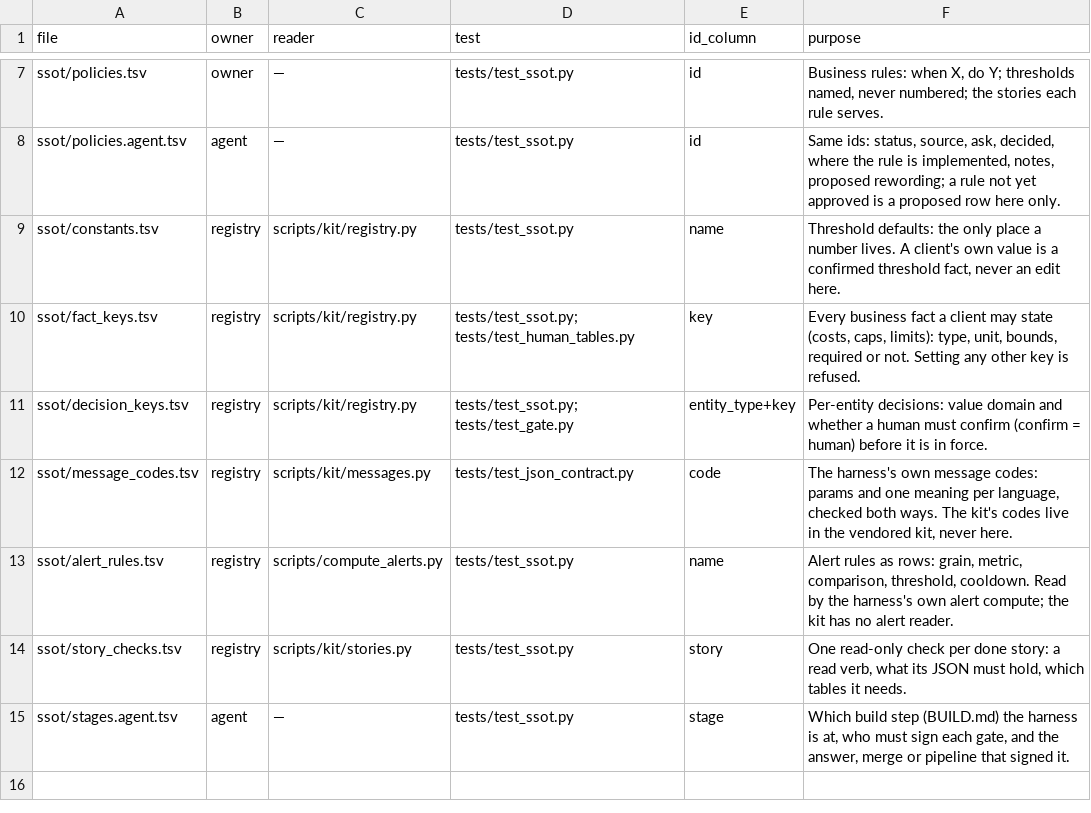
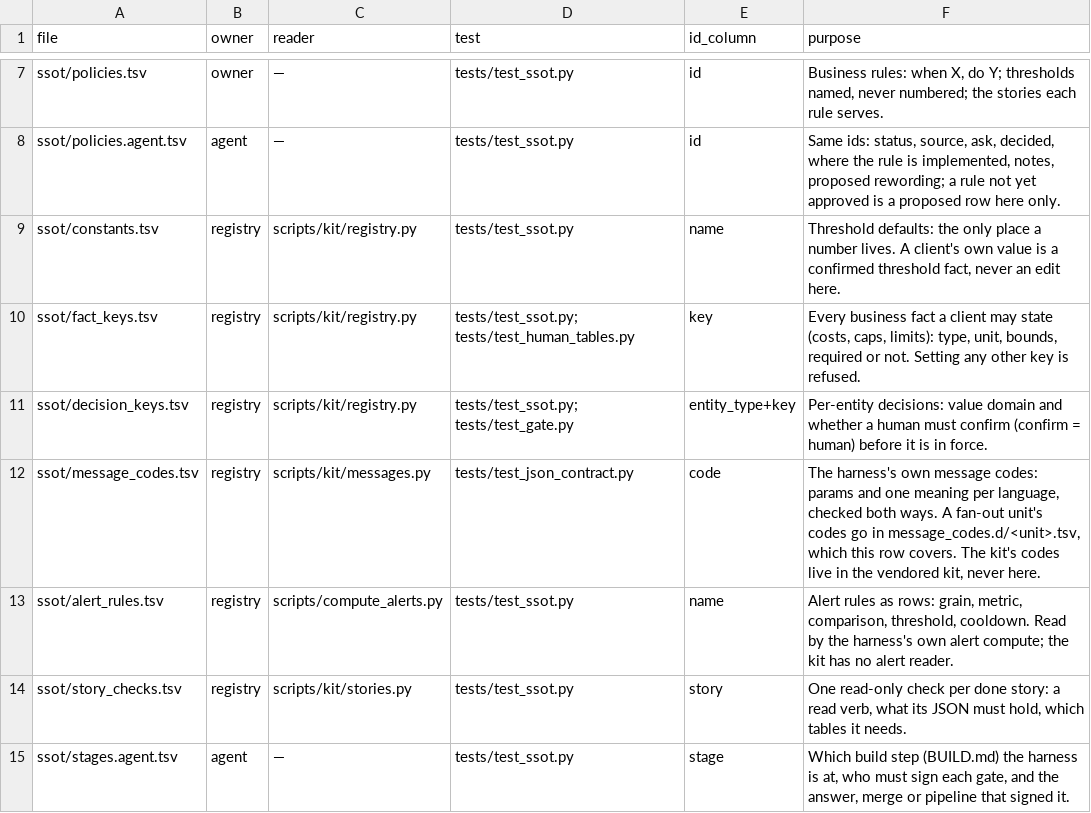
Before and after one commit to thaddeus-growth/Agent-Harness-playbook, a TSV file: templates/ssot/index.tsv, drawn as a sheet; only a part is shown, gaps mark what is left out.

```diff
--- a/templates/ssot/index.tsv
+++ b/templates/ssot/index.tsv
@@ -11,3 +11,3 @@ ssot/fact_keys.tsv	registry	scripts/kit/registry.py	tests/test_ssot.py; tests/te
 ssot/decision_keys.tsv	registry	scripts/kit/registry.py	tests/test_ssot.py; tests/test_gate.py	entity_type+key	Per-entity decisions: value domain and whether a human must confirm (confirm = human) before it is in force.
-ssot/message_codes.tsv	registry	scripts/kit/messages.py	tests/test_json_contract.py	code	The harness's own message codes: params and one meaning per language, checked both ways. The kit's codes live in the vendored kit, never here.
+ssot/message_codes.tsv	registry	scripts/kit/messages.py	tests/test_json_contract.py	code	The harness's own message codes: params and one meaning per language, checked both ways. A fan-out unit's codes go in message_codes.d/<unit>.tsv, which this row covers. The kit's codes live in the vendored kit, never here.
 ssot/alert_rules.tsv	registry	scripts/compute_alerts.py	tests/test_ssot.py	name	Alert rules as rows: grain, metric, comparison, threshold, cooldown. Read by the harness's own alert compute; the kit has no alert reader.
```
Also changed, not shown: 5 other files.
